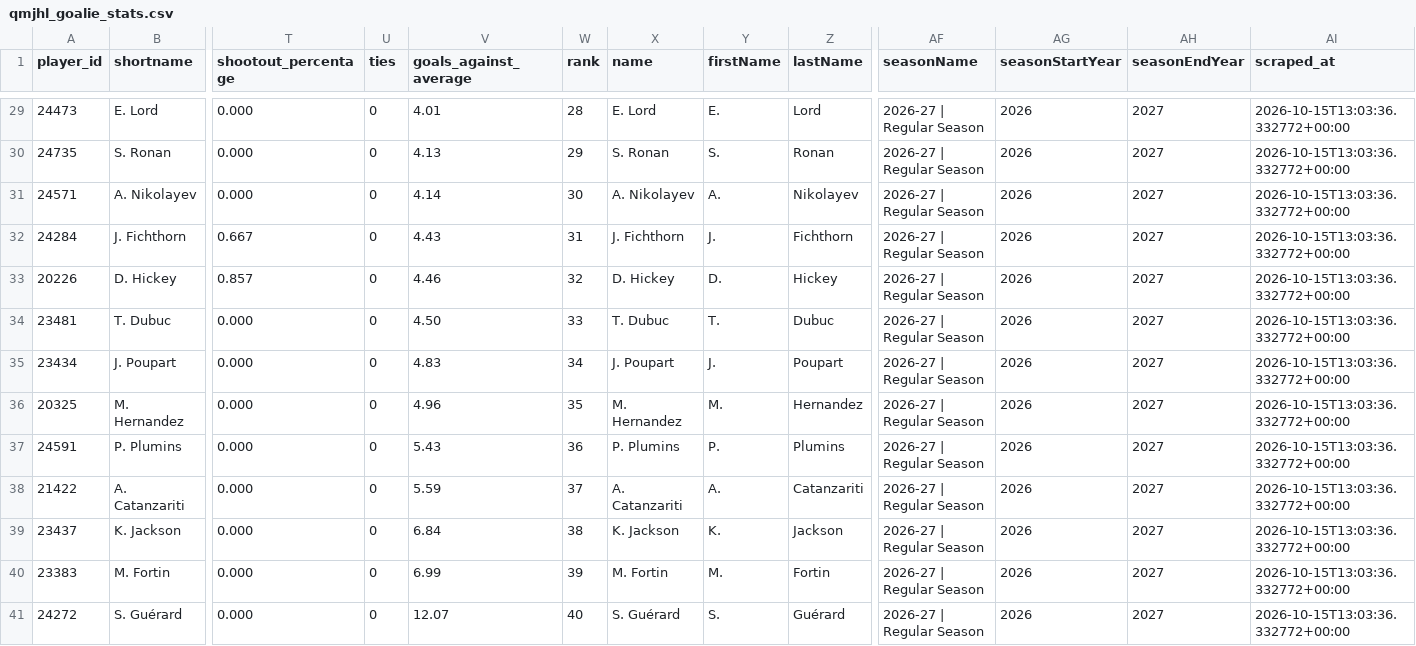
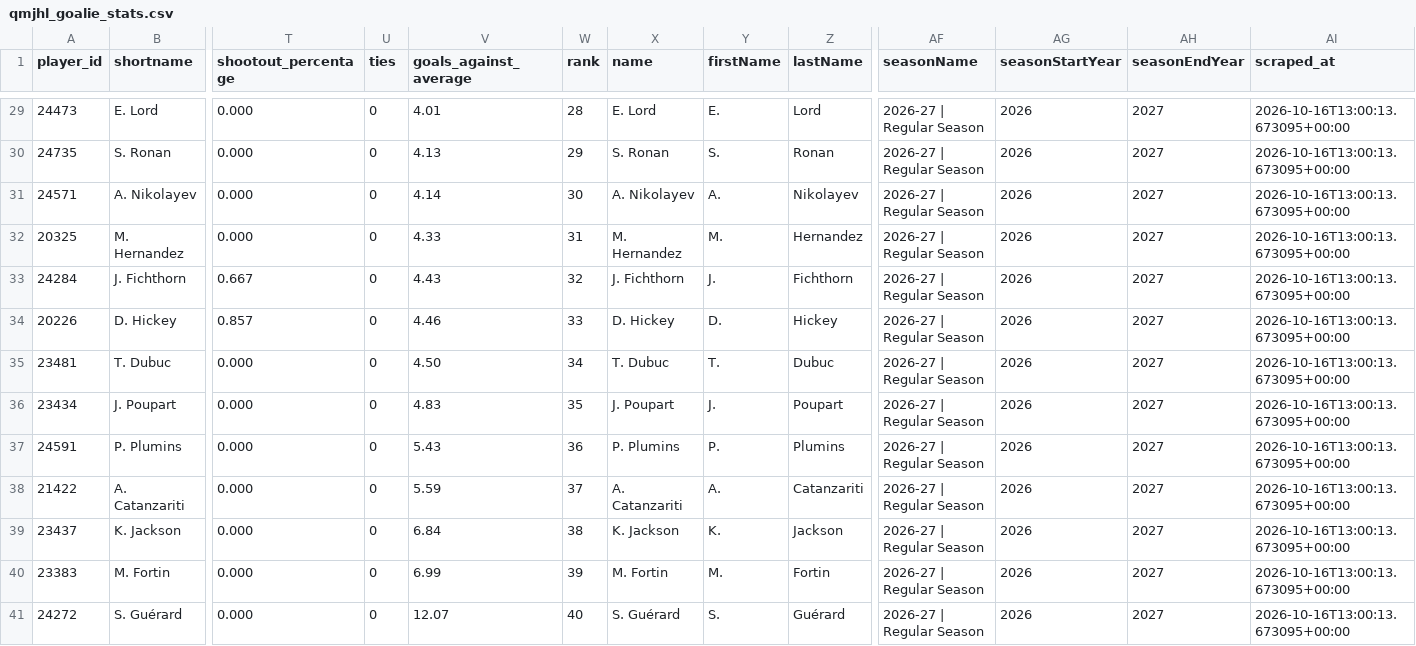
Before and after one commit to KyleMcC11/sticksup-hockey, a CSV file: public/data/qmjhl_goalie_stats.csv, drawn as a sheet; only a part is shown, gaps mark what is left out; removed rows and columns are numbered as before the commit, all else as after; rows hold the shown columns only; the diff covers the shown part only; the diff names each change by its address in the sheet, - before the commit and + after, or states it on an @@ line.

```diff
--- a/public/data/qmjhl_goalie_stats.csv
+++ b/public/data/qmjhl_goalie_stats.csv
-AI29:AI31 (scraped_at): 2026-10-15T13:03:36.332772+00:00
+AI29:AI31 (scraped_at): 2026-10-16T13:00:13.673095+00:00
+row 32: 20325 | M. Hernandez | 0.000 | 0 | 4.33 | 31 | M. Hernandez | M. | Hernandez | 2026-27 | Regular Season | 2026 | 2027 | 2026-10-16T13:00:13.673095+00:00
-W33 (rank): 31
+W33 (rank): 32
-AI33:AI36 (scraped_at): 2026-10-15T13:03:36.332772+00:00
+AI33:AI36 (scraped_at): 2026-10-16T13:00:13.673095+00:00
-W34 (rank): 32
+W34 (rank): 33
-W35 (rank): 33
+W35 (rank): 34
-W36 (rank): 34
+W36 (rank): 35
-row 36: 20325 | M. Hernandez | 0.000 | 0 | 4.96 | 35 | M. Hernandez | M. | Hernandez | 2026-27 | Regular Season | 2026 | 2027 | 2026-10-15T13:03:36.332772+00:00
-AI37:AI41 (scraped_at): 2026-10-15T13:03:36.332772+00:00
+AI37:AI41 (scraped_at): 2026-10-16T13:00:13.673095+00:00
```
Also changed, not shown: 1 added row, 1 removed row and 34 edited cells elsewhere in this file, public/data/qmjhl_game_events.csv, public/data/qmjhl_player_stats.csv, 3 other files.
